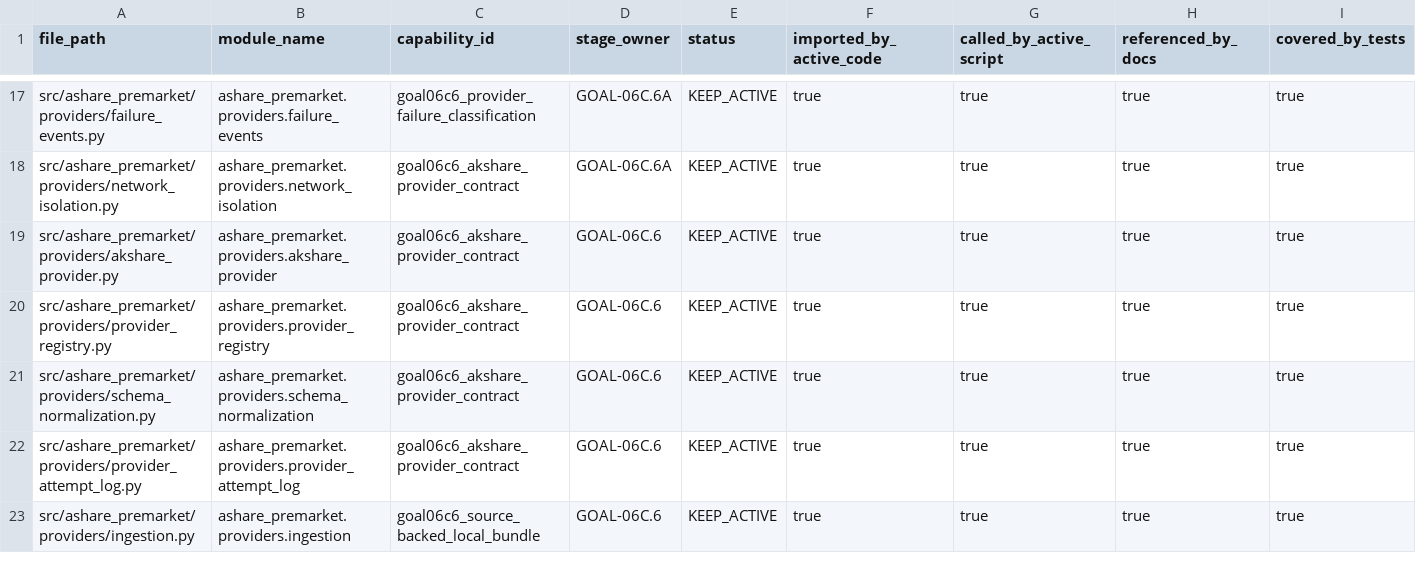
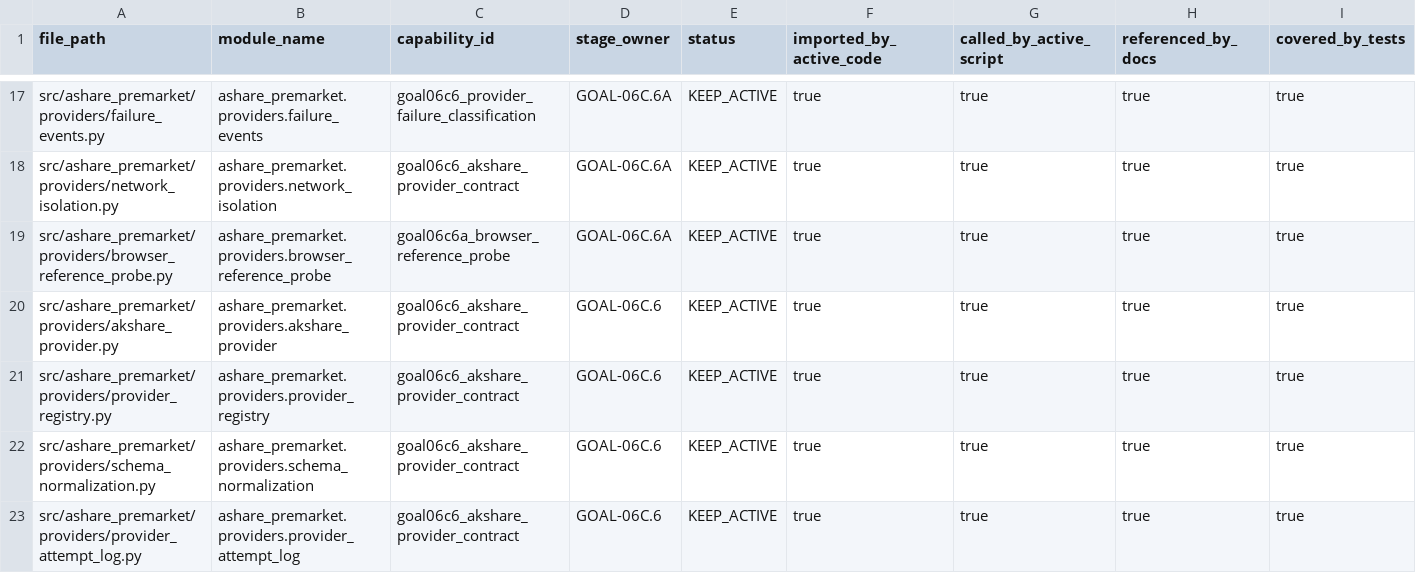
Before and after one commit to RyanLu0203/A_share_premarket_core, a CSV file: outputs/audits/active_trunk_module_map.csv, drawn as a sheet; only a part is shown, gaps mark what is left out; the shorter side is filled out with more unchanged rows; rows hold the shown columns only; the diff names each change by its address in the sheet, - before the commit and + after, or states it on an @@ line.

Commit message:
Add CloakBrowser reference probe tagging

```diff
--- a/outputs/audits/active_trunk_module_map.csv
+++ b/outputs/audits/active_trunk_module_map.csv
+row 19: src/ashare_premarket/providers/browser_reference_probe.py | ashare_premarket.providers.browser_reference_probe | goal06c6a_browser_reference_probe | GOAL-06C.6A | KEEP_ACTIVE | true | true | true | true
```
Also changed, not shown: configs/project/workflow_status.csv, outputs/audits/adapter_audit_matrix.csv, 34 other files.
